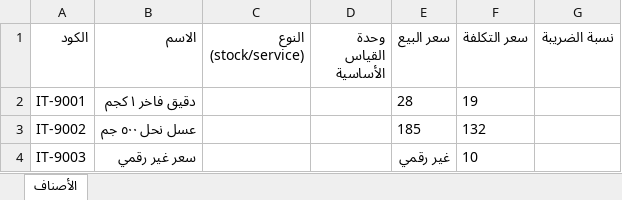
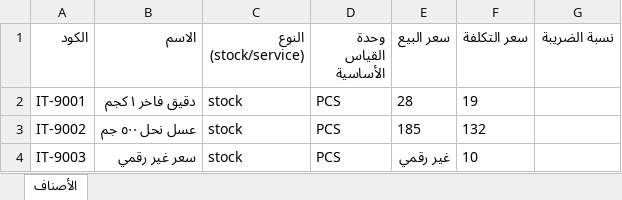
Before and after one commit to bassamZakaria/mezan-erp, an Excel workbook: test-fixtures/data-migration/items.xlsx, sheet الأصناف, drawn as a sheet; values as stored, in another font and other column widths than the file's, no borders; the diff names each change by its address in the sheet, - before the commit and + after, or states it on an @@ line.

Commit message:
fix(inventory,seed): date stock movements by their document, fund the demo bank, repair two import fixtures
D4: a sales or purchase confirm stamped the stock movement's occurredAt with
the wall clock, while document-dated movements (transfers, adjustments,
physical counts) carried a plain calendar date. A bare "2026-08-20" sorts
before every timestamp on the same day, so the drift report's replay consumed
stock before the receipt that funded it and reported a gap that was not real.
Every document-caused movement now derives its ledger timestamp from the
document's own date, in one shape, with insertion order as the tie-break the
ledger already documents. Manufacturing keeps the wall clock: a work order's
issues and returns happen when they happen, not on a document date.

D17: the seeded tenant never funded its bank account — payroll and every
supplier payment disbursed from an account with no opening balance, so the
dashboard's cash tile read −100,524.88 and the demo looked broken. An opening
capital deposit now precedes the first purchase. Cash reads +149,475.12.

D16: employees.xlsx and items.xlsx shipped with a required column blank on
every row (hire date, base unit code), so each file rejected all of its own
rows. The generator's hand-written rows now carry them.

```diff
--- a/test-fixtures/data-migration/items.xlsx (sheet الأصناف)
+++ b/test-fixtures/data-migration/items.xlsx (sheet الأصناف)
-C2:C4 (النوع (stock/service)): (empty)
+C2:C4 (النوع (stock/service)): stock
-D2:D4 (وحدة القياس الأساسية): (empty)
+D2:D4 (وحدة القياس الأساسية): PCS
```
Also changed, not shown: test-fixtures/data-migration/asset-categories.xlsx, test-fixtures/data-migration/assets.xlsx, 19 other files.
